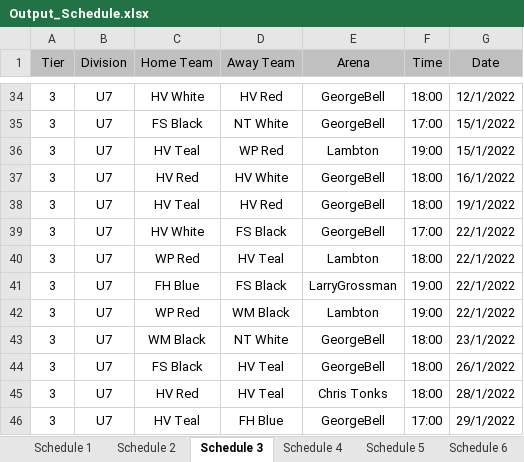
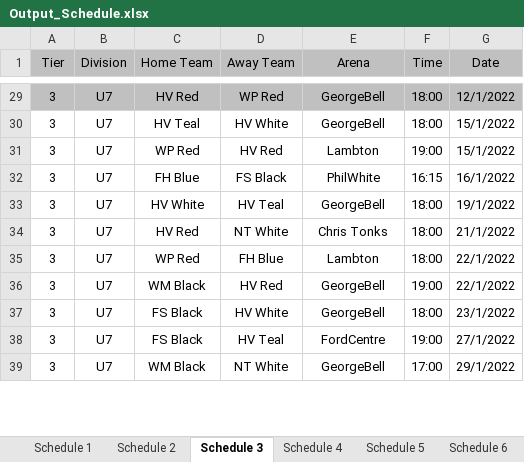
Before and after one commit to julian-carleton/Multi_variable_Sports_Scheduler, an Excel workbook: output/main/Output_Schedule.xlsx, sheet Schedule 3, drawn as a sheet; only a part is shown, gaps mark what is left out; values as stored, in another font and other column widths than the file's, no borders; removed rows and columns are numbered as before the commit, all else as after; the diff covers the shown part only; the diff names each change by its address in the sheet, - before the commit and + after, or states it on an @@ line.

```diff
--- a/output/main/Output_Schedule.xlsx (sheet Schedule 3)
+++ b/output/main/Output_Schedule.xlsx (sheet Schedule 3)
-A29:G29 fill: none
+A29:G29 fill: #C0C0C0
-C29 (Home Team): HV White
+C29 (Home Team): HV Red
-D29 (Away Team): HV Red
+D29 (Away Team): WP Red
-C30 (Home Team): FS Black
+C30 (Home Team): HV Teal
-D30 (Away Team): NT White
+D30 (Away Team): HV White
-F30 (Time): 17:00
+F30 (Time): 18:00
-C31 (Home Team): HV Teal
+C31 (Home Team): WP Red
-D31 (Away Team): WP Red
+D31 (Away Team): HV Red
-C32 (Home Team): HV Red
+C32 (Home Team): FH Blue
-D32 (Away Team): HV White
+D32 (Away Team): FS Black
-E32 (Arena): GeorgeBell
+E32 (Arena): PhilWhite
-F32 (Time): 18:00
+F32 (Time): 16:15
-C33 (Home Team): HV Teal
+C33 (Home Team): HV White
-D33 (Away Team): HV Red
+D33 (Away Team): HV Teal
-C34 (Home Team): HV White
+C34 (Home Team): HV Red
-D34 (Away Team): FS Black
+D34 (Away Team): NT White
-E34 (Arena): GeorgeBell
+E34 (Arena): Chris Tonks
-F34 (Time): 17:00
+F34 (Time): 18:00
-G34 (Date): 22/1/2022
+G34 (Date): 21/1/2022
-D35 (Away Team): HV Teal
+D35 (Away Team): FH Blue
-C36 (Home Team): FH Blue
+C36 (Home Team): WM Black
-D36 (Away Team): FS Black
+D36 (Away Team): HV Red
-E36 (Arena): LarryGrossman
+E36 (Arena): GeorgeBell
-row 42: 3 | U7 | WP Red | WM Black | Lambton | 19:00 | 22/1/2022
-C37 (Home Team): WM Black
+C37 (Home Team): FS Black
-D37 (Away Team): NT White
+D37 (Away Team): HV White
-E38 (Arena): GeorgeBell
+E38 (Arena): FordCentre
-F38 (Time): 18:00
+F38 (Time): 19:00
-G38 (Date): 26/1/2022
+G38 (Date): 27/1/2022
-row 45: 3 | U7 | HV Red | HV Teal | Chris Tonks | 18:00 | 28/1/2022
-C39 (Home Team): HV Teal
+C39 (Home Team): WM Black
-D39 (Away Team): FH Blue
+D39 (Away Team): NT White
```
Also changed, not shown: 15 added rows, 9 removed rows, 120 edited cells and cell formats elsewhere in this sheet, sheet Schedule 11, sheet Schedule 7, sheet Schedule 6, sheet Schedule 9, sheet Schedule 2, sheet Schedule 10, 4 more sheets, output/main/Optimization_Stats.xlsx, output/main/TabuSearch_Stats.xlsx, 2 other files.
